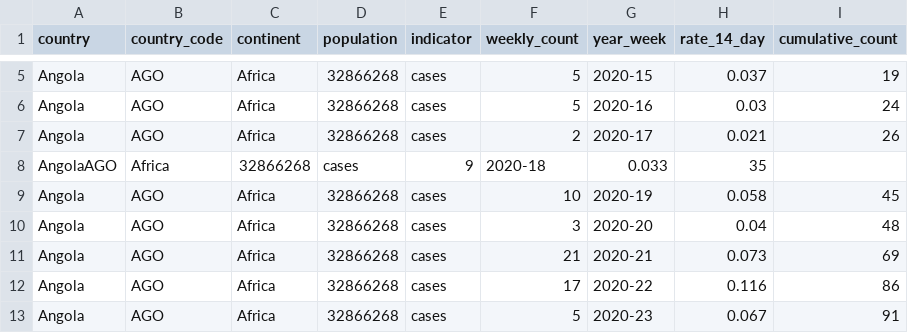
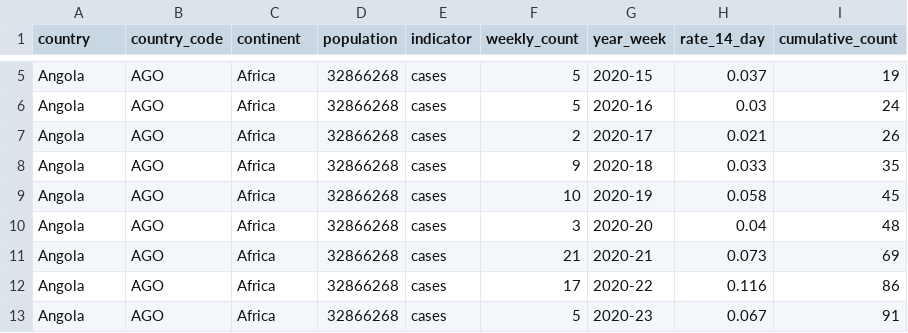
Before and after one commit to goncalofrazao/covid19, a CSV file: covid19_w_tf01.csv, drawn as a sheet; only a part is shown, gaps mark what is left out; removed rows and columns are numbered as before the commit, all else as after; the diff names each change by its address in the sheet, - before the commit and + after, or states it on an @@ line.

```diff
--- a/covid19_w_tf01.csv
+++ b/covid19_w_tf01.csv
-row 8: AngolaAGO | Africa | 32866268 | cases | 9 | 2020-18 | 0.033 | 35
+row 8: Angola | AGO | Africa | 32866268 | cases | 9 | 2020-18 | 0.033 | 35
```
Also changed, not shown: 2 other files.
